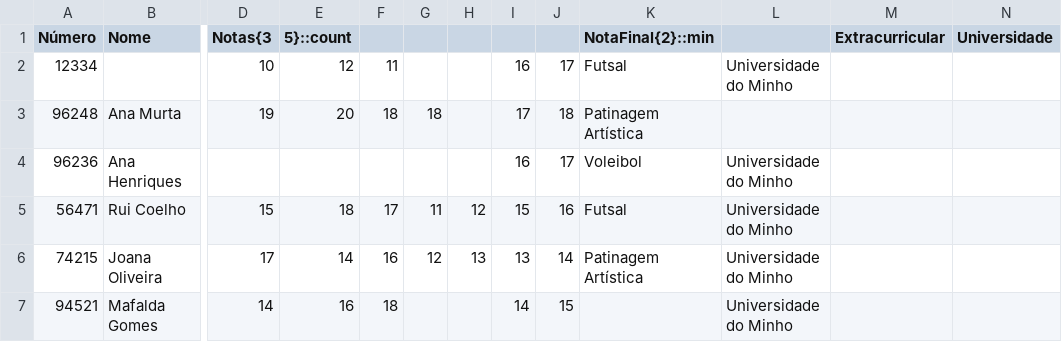
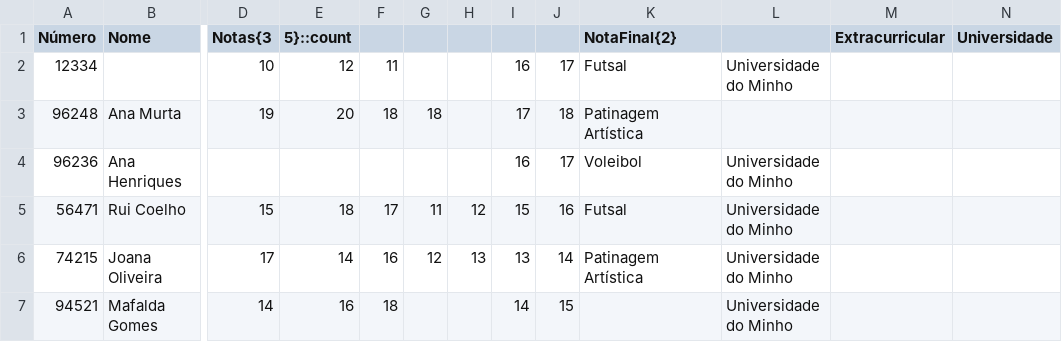
Before and after one commit to sailoring-rgb/projetosPL, a CSV file: TP1/input/alunos7.csv, drawn as a sheet; only a part is shown, gaps mark what is left out; the diff names each change by its address in the sheet, - before the commit and + after, or states it on an @@ line.

```diff
--- a/TP1/input/alunos7.csv
+++ b/TP1/input/alunos7.csv
-K1: NotaFinal{2}::min
+K1: NotaFinal{2}
```
Also changed, not shown: TP1/input/alunos1.csv, 4 other files.
